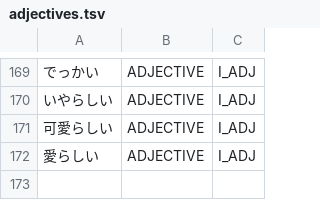
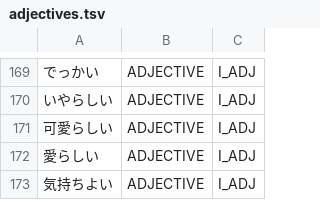
Before and after one commit to libraz/suzume, a TSV file: data/core/adjectives.tsv, drawn as a sheet; only a part is shown, gaps mark what is left out; the diff names each change by its address in the sheet, - before the commit and + after, or states it on an @@ line.

Commit message:
feat: Add ずに/めちゃ normalization, 気持ちよい dict entry, extend compound adj bonus
- SuzumeUtils.pm: Add ず+に merge rule (Suzume treats ずに as single aux)
- SuzumeUtils.pm: Add め+ちゃ merge rule (colloquial intensifier めちゃ)
- scorer.cpp: Extend compound adjective bonus to inflected forms (く/かっ/けれ)
  not just base form (い), so 気持ちよく beats noun+adj split
- L2 dict: Add 気持ちよい (ADJECTIVE I_ADJ) for inflected form coverage

```diff
--- a/data/core/adjectives.tsv
+++ b/data/core/adjectives.tsv
+row 173: 気持ちよい | ADJECTIVE | I_ADJ
```
Also changed, not shown: 2 other files.
